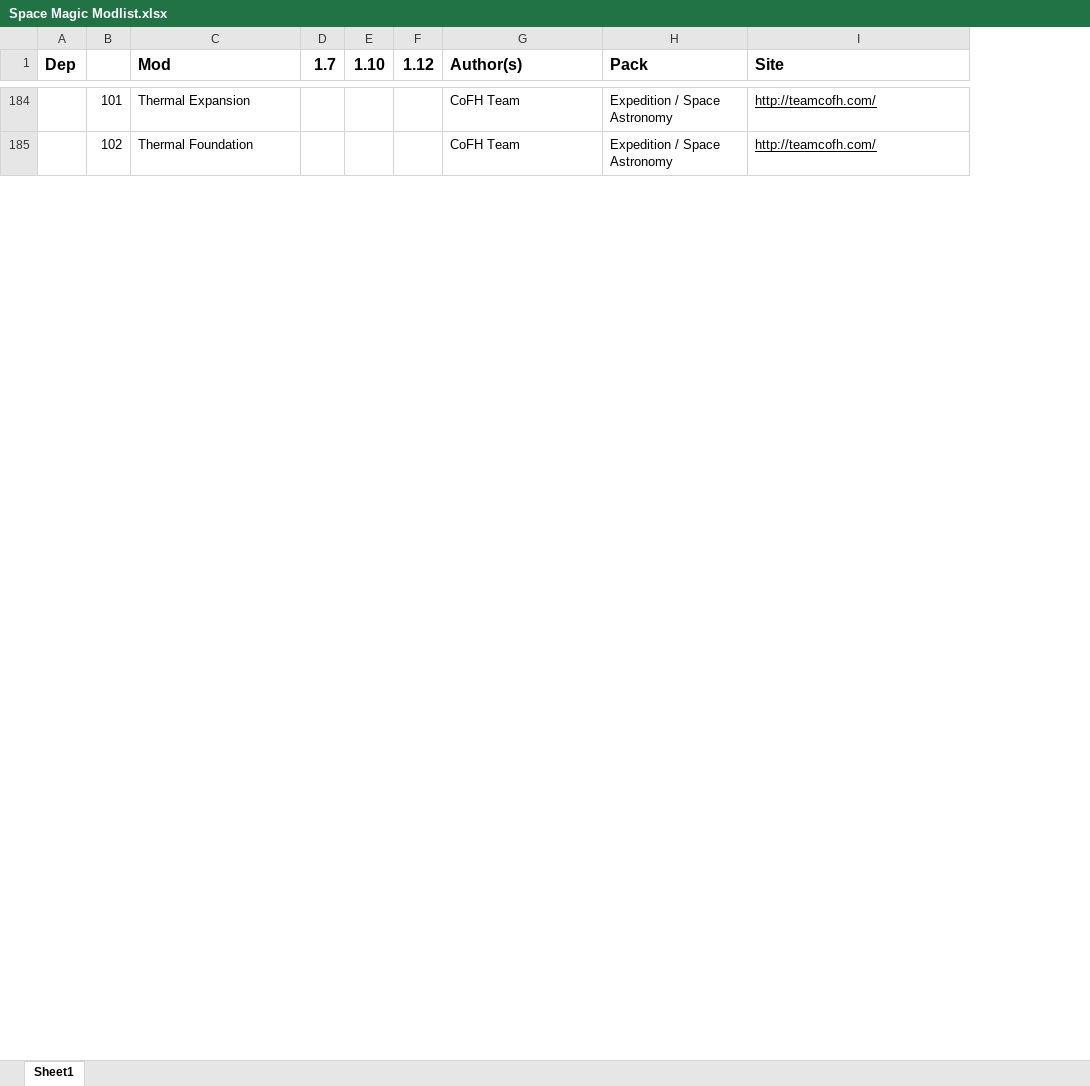
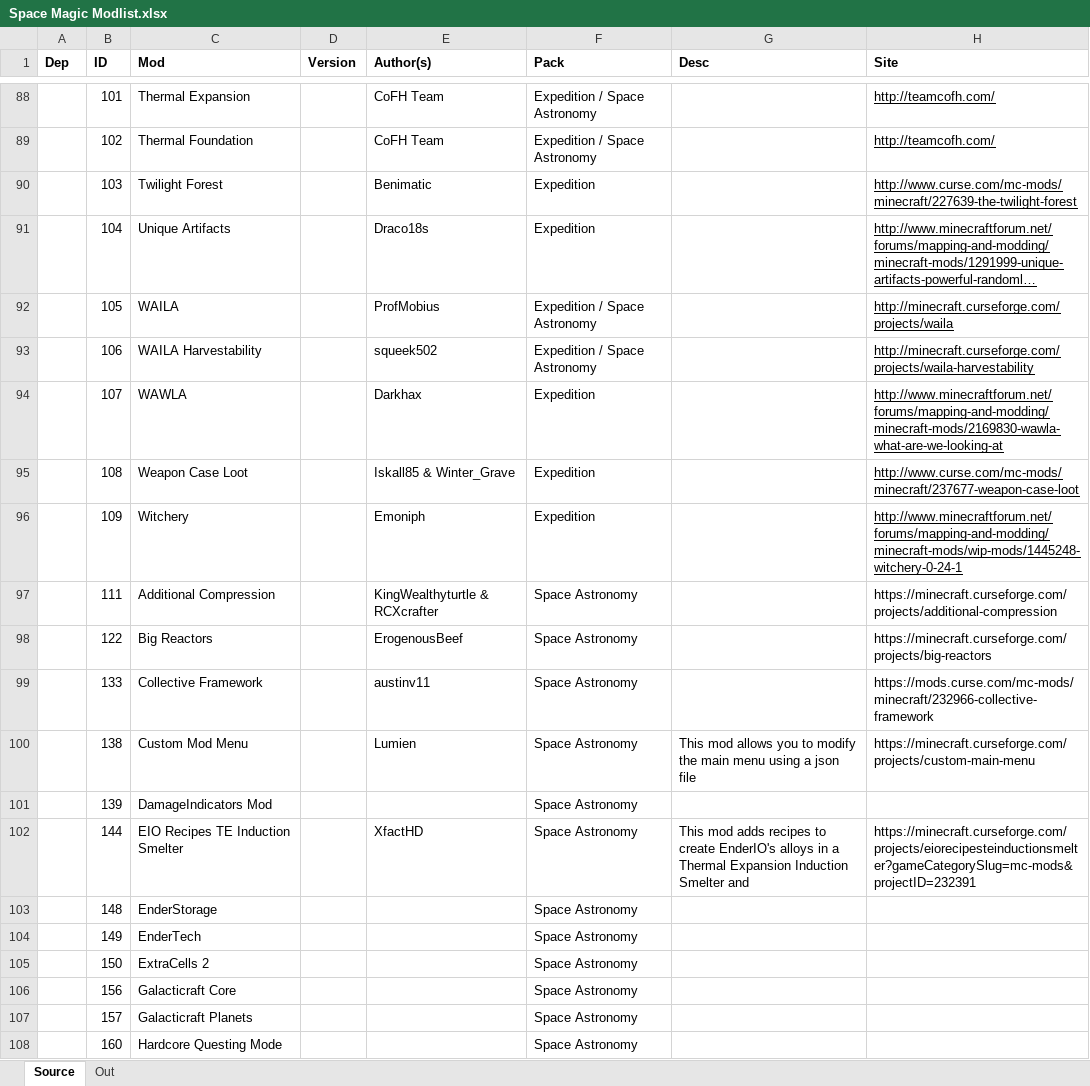
Before and after one commit to asphaltbuffet/spacemagic, an Excel workbook: Space Magic Modlist.xlsx, sheet Source, drawn as a sheet; only a part is shown, gaps mark what is left out; long unchanged cells end in …; values as stored, in another font and other column widths than the file's, no borders; removed rows and columns are numbered as before the commit, all else as after; the diff covers the shown part only; the diff names each change by its address in the sheet, - before the commit and + after, or states it on an @@ line.

Commit message:
update for initial modlist; removed MC version info; added some missing info; added some dependencies

```diff
--- a/Space Magic Modlist.xlsx (sheet Source)
+++ b/Space Magic Modlist.xlsx (sheet Source)
-sheet tab: Sheet1
+sheet tab: Source
+sheet tab: Out
-column D (1.7), empty
-column E (1.10), empty
-column F (1.12), empty
+column D (Version), empty
+column G (Desc), empty
@@ A1 text size: smaller @@
-B1: (empty)
+B1: ID
@@ C1 text size: smaller @@
@@ E1:F1 text size: smaller @@
@@ H1 text size: smaller @@
@@ row 190 moved to row 90: 103 @@
@@ row 191 moved to row 91: 104 @@
@@ row 193 moved to row 92: 105 @@
@@ row 194 moved to row 93: 106 @@
@@ row 196 moved to row 94: 107 @@
@@ row 197 moved to row 95: 108 @@
@@ row 199 moved to row 96: 109 @@
+row 97:  | 111 | Additional Compression |  | KingWealthyturtle & RCXcrafter | Space Astronomy |  | https://minecraft.curseforge.com/projects/additional-compression
+row 98:  | 122 | Big Reactors |  | ErogenousBeef | Space Astronomy |  | https://minecraft.curseforge.com/projects/big-reactors
+row 99:  | 133 | Collective Framework |  | austinv11 | Space Astronomy |  | https://mods.curse.com/mc-mods/minecraft/232966-collective-framework
+row 100:  | 138 | Custom Mod Menu |  | Lumien | Space Astronomy | This mod allows you to modify the main menu using a json file | https://minecraft.curseforge.com/projects/custom-main-menu
@@ row 47 moved to row 101: 139 @@
+row 102:  | 144 | EIO Recipes TE Induction Smelter |  | XfactHD | Space Astronomy | This mod adds recipes to create EnderIO's alloys in a Thermal Expansion Induction Smelter and | https://minecraft.curseforge.com/projects/eiorecipesteinductionsmelter?gameCategorySlug=mc-mods&projectID=232391
@@ row 61 moved to row 103: 148 @@
@@ row 62 moved to row 104: 149 @@
@@ row 65 moved to row 105: 150 @@
@@ row 71 moved to row 106: 156 @@
@@ row 72 moved to row 107: 157 @@
@@ row 78 moved to row 108: 160 @@
```
Also changed, not shown: 6 added rows, 77 removed rows, 18 moved rows, 9 edited cells and cell formats elsewhere in this sheet.
